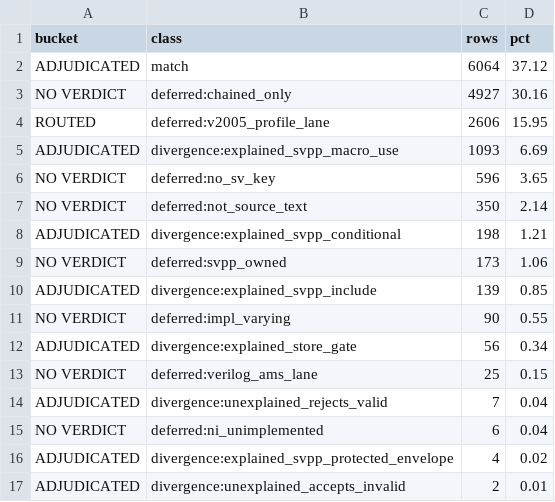
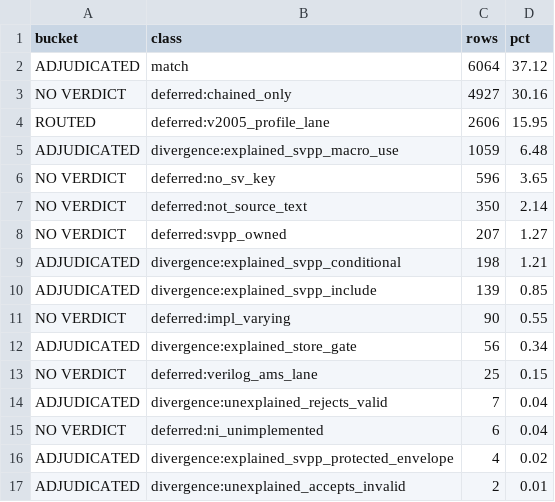
Before and after one commit to rdje/pgen, a TSV file: docs/tasks/artifacts/sv_corpus_grad/verdict_coverage/coverage.tsv, drawn as a sheet.

Commit message:
PGEN-SVPP-EXPANSION-0010 (leaf SVPP-EXPANSION.6b.1 DONE — 34 verilator rows the pipeline reached and the raw lane never did are PINNED `must_reject` with the standard's lines (a typedef through two or more hierarchical steps, A.2.1.3; a type named through an interface instance in a type assignment, A.2.2.1 / A.2.4 — the `.13y` ruling; an enum with a range but no base type, A.2.2.1); the re-adjudication instrument gains the `must_reject` population read from the answer key's own pin tables; ANSWER-KEY + INSTRUMENT tier, ZERO Rust / grammar / codegen / generated bytes)
- `stimuli/sv/adjudicate_external_corpus.py`: 34 pins in `EXTRA_PINNED`, each verified on the corpus row (both SV profiles, under the pipeline) and on a minimal reproducer with an LRM-legal control (`localparam type u = i.t;` rejects at 87, `= p::t` accepts; `typedef enum [3:0]` rejects at 22, `enum logic [3:0]` accepts; the one-step `typedef i.t u;` ACCEPTS — the letter of 2017 A.2.1.3). The raw key demotes them by design (`reject_arm_demotion`: the raw parse stops on a macro use above the construct) → `deferred:svpp_owned`; the permanent-deferral ceiling raised `173 → 207` with the argument (`.13f`); manifests, summaries, coverage artifacts and the provenance census re-derived; the live tuple `7563/2606/6167/3960/9 → 7529/2606/6201/3994/9` (the bar unchanged at 9).
- `stimuli/sv/pipeline_readjudication.py`: the `must_reject` population — the manifest's `expected`, or a pin the raw lane demoted, read from the adjudicator's pin tables (`pinned_expected`); verdicts `must_reject:match_under_expansion` / `accepts_invalid` / `hollow` / `refused_*`. Measured: 406 rows → 404 match_under_expansion (the 34 + the `.3.43` `t_dpi_import.v` pin + 369 raw matches), 2 accepts_invalid (both pre-existing) — the pipeline reveals no new over-acceptance; `refuted 223 → 189`.
- Identity carriers re-derived on the new manifest: `dark_chained_only/summary.md` (`audit_dark_chained_only.py`), `sv2023_lane/parity.md` (`production_parity.py --write`), the two family-status blocks (`report_family_status.sh systemverilog` / `--cross-family`: `7 529 rows (46.1 %)` adjudicated, `3 994` dark).
- Docs: the SV parser book chapter, TOOLBOX §1.1b, `SV-CORPUS-GRAD.md` (`.12b` pointer), the tree (`.6b` active with `.6b.2`–`.6b.4` named), `docs/TASK_TREE.md`, MEMORY.md, DEVELOPMENT_NOTES.md.
- Leaves: SVPP-EXPANSION.6b.1 DONE; frontier `.6b.2` (four engine items the refuted rows named).

```diff
--- a/docs/tasks/artifacts/sv_corpus_grad/verdict_coverage/coverage.tsv
+++ b/docs/tasks/artifacts/sv_corpus_grad/verdict_coverage/coverage.tsv
@@ -4,7 +4,7 @@ NO VERDICT	deferred:chained_only	4927	30.16
 ROUTED	deferred:v2005_profile_lane	2606	15.95
-ADJUDICATED	divergence:explained_svpp_macro_use	1093	6.69
+ADJUDICATED	divergence:explained_svpp_macro_use	1059	6.48
 NO VERDICT	deferred:no_sv_key	596	3.65
 NO VERDICT	deferred:not_source_text	350	2.14
+NO VERDICT	deferred:svpp_owned	207	1.27
 ADJUDICATED	divergence:explained_svpp_conditional	198	1.21
-NO VERDICT	deferred:svpp_owned	173	1.06
 ADJUDICATED	divergence:explained_svpp_include	139	0.85
```
Also changed, not shown: docs/tasks/artifacts/sv_corpus_grad/verdict_coverage/strata.tsv, 45 other files.
